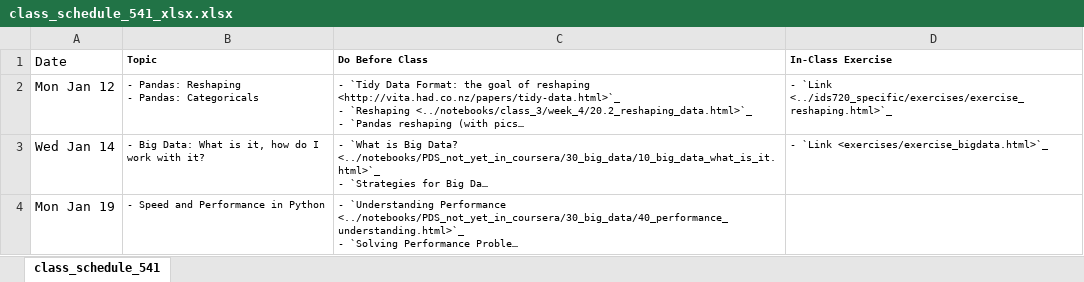
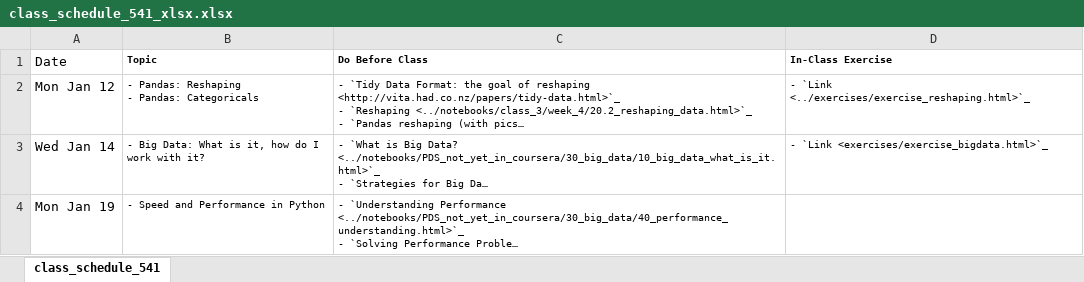
Before and after one commit to nickeubank/practicaldatascience_book, an Excel workbook: ids541_specific/class_schedule_541_xlsx.xlsx, sheet class_schedule_541, drawn as a sheet; only a part is shown; long unchanged cells end in …; values as stored, in another font and other column widths than the file's, no borders; the diff names each change by its address in the sheet, - before the commit and + after, or states it on an @@ line.

Commit message:
update link

```diff
--- a/ids541_specific/class_schedule_541_xlsx.xlsx (sheet class_schedule_541)
+++ b/ids541_specific/class_schedule_541_xlsx.xlsx (sheet class_schedule_541)
-D2 (In-Class Exercise): - `Link <../ids720_specific/exercises/exercise_reshaping.html>`_
+D2 (In-Class Exercise): - `Link <../exercises/exercise_reshaping.html>`_
```
Also changed, not shown: 6 other files.
